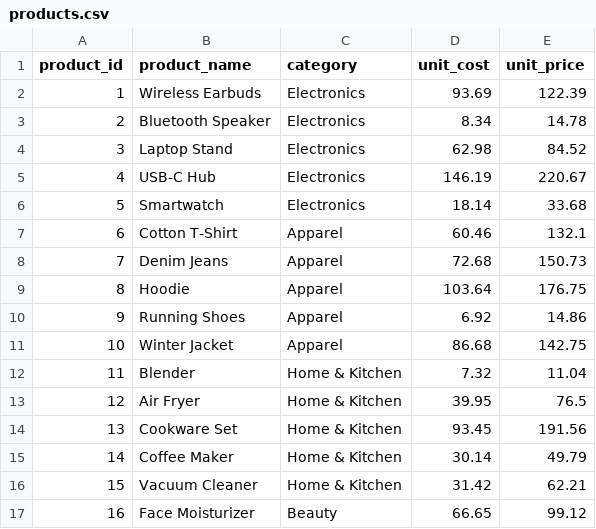
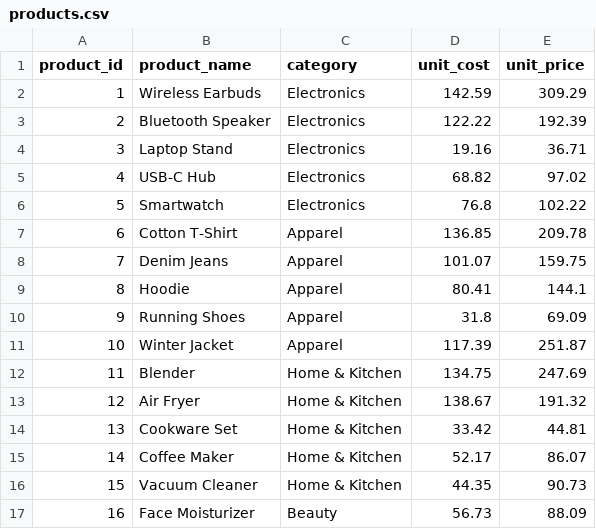
Before and after one commit to Saksham9887/retail-sales-sql-powerbi, a CSV file: data/products.csv, drawn as a sheet; only a part is shown; the diff covers the shown part only.

```diff
--- a/data/products.csv
+++ b/data/products.csv
@@ -1,17 +1,17 @@
 product_id,product_name,category,unit_cost,unit_price
-1,Wireless Earbuds,Electronics,93.69,122.39
-2,Bluetooth Speaker,Electronics,8.34,14.78
-3,Laptop Stand,Electronics,62.98,84.52
-4,USB-C Hub,Electronics,146.19,220.67
-5,Smartwatch,Electronics,18.14,33.68
-6,Cotton T-Shirt,Apparel,60.46,132.1
-7,Denim Jeans,Apparel,72.68,150.73
-8,Hoodie,Apparel,103.64,176.75
-9,Running Shoes,Apparel,6.92,14.86
-10,Winter Jacket,Apparel,86.68,142.75
-11,Blender,Home & Kitchen,7.32,11.04
-12,Air Fryer,Home & Kitchen,39.95,76.5
-13,Cookware Set,Home & Kitchen,93.45,191.56
-14,Coffee Maker,Home & Kitchen,30.14,49.79
-15,Vacuum Cleaner,Home & Kitchen,31.42,62.21
-16,Face Moisturizer,Beauty,66.65,99.12
+1,Wireless Earbuds,Electronics,142.59,309.29
+2,Bluetooth Speaker,Electronics,122.22,192.39
+3,Laptop Stand,Electronics,19.16,36.71
+4,USB-C Hub,Electronics,68.82,97.02
+5,Smartwatch,Electronics,76.8,102.22
+6,Cotton T-Shirt,Apparel,136.85,209.78
+7,Denim Jeans,Apparel,101.07,159.75
+8,Hoodie,Apparel,80.41,144.1
+9,Running Shoes,Apparel,31.8,69.09
+10,Winter Jacket,Apparel,117.39,251.87
+11,Blender,Home & Kitchen,134.75,247.69
+12,Air Fryer,Home & Kitchen,138.67,191.32
+13,Cookware Set,Home & Kitchen,33.42,44.81
+14,Coffee Maker,Home & Kitchen,52.17,86.07
+15,Vacuum Cleaner,Home & Kitchen,44.35,90.73
+16,Face Moisturizer,Beauty,56.73,88.09
```
Also changed, not shown: 18 edited cells elsewhere in this file, data/stores.csv, 3 other files.
